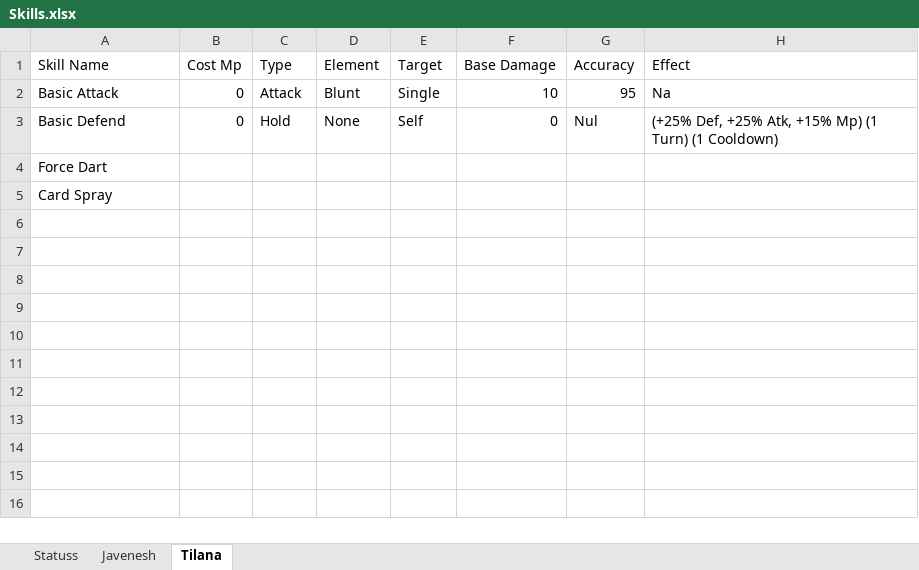
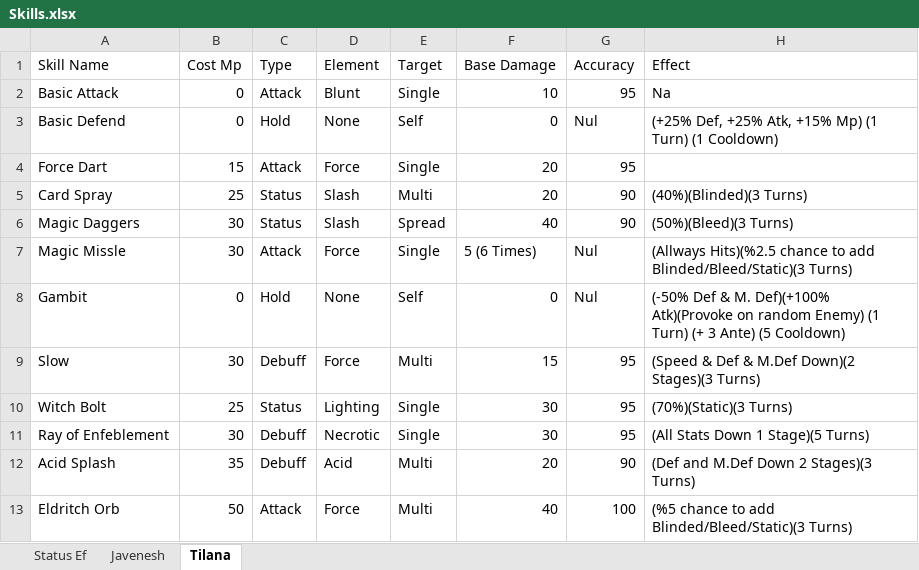
Before and after one commit to MaKayThacker/Strixhaven_RPG_Project, an Excel workbook: Strix_Take_3/Planning/Skills.xlsx, sheet Tilana, drawn as a sheet; values as stored, in another font and other column widths than the file's, no borders; the diff names each change by its address in the sheet, - before the commit and + after, or states it on an @@ line.

Commit message:
refined Ante and Started Adding in Some skills for testing

```diff
--- a/Strix_Take_3/Planning/Skills.xlsx (sheet Tilana)
+++ b/Strix_Take_3/Planning/Skills.xlsx (sheet Tilana)
-sheet tab: Statuss
+sheet tab: Status Ef
-B4 (Cost Mp): (empty)
+B4 (Cost Mp): 15
-C4 (Type): (empty)
+C4 (Type): Attack
-D4 (Element): (empty)
+D4 (Element): Force
-E4 (Target): (empty)
+E4 (Target): Single
-F4:F5 (Base Damage): (empty)
+F4:F5 (Base Damage): 20
-G4 (Accuracy): (empty)
+G4 (Accuracy): 95
-B5 (Cost Mp): (empty)
+B5 (Cost Mp): 25
-C5 (Type): (empty)
+C5 (Type): Status
-D5 (Element): (empty)
+D5 (Element): Slash
-E5 (Target): (empty)
+E5 (Target): Multi
-G5 (Accuracy): (empty)
+G5 (Accuracy): 90
-H5 (Effect): (empty)
+H5 (Effect): (40%)(Blinded)(3 Turns)
+row 6: Magic Daggers | 30 | Status | Slash | Spread | 40 | 90 | (50%)(Bleed)(3 Turns)
+row 7: Magic Missle | 30 | Attack | Force | Single | 5 (6 Times) | Nul | (Allways Hits)(%2.5 chance to add Blinded/Bleed/Static)(3 Turns)
+row 8: Gambit | 0 | Hold | None | Self | 0 | Nul | (-50% Def & M. Def)(+100% Atk)(Provoke on random Enemy) (1 Turn) (+ 3 Ante) (5 Cooldown)
+row 9: Slow | 30 | Debuff | Force | Multi | 15 | 95 | (Speed & Def & M.Def Down)(2 Stages)(3 Turns)
+row 10: Witch Bolt | 25 | Status | Lighting | Single | 30 | 95 | (70%)(Static)(3 Turns)
+row 11: Ray of Enfeblement | 30 | Debuff | Necrotic | Single | 30 | 95 | (All Stats Down 1 Stage)(5 Turns)
+row 12: Acid Splash | 35 | Debuff | Acid | Multi | 20 | 90 | (Def and M.Def Down 2 Stages)(3 Turns)
+row 13: Eldritch Orb | 50 | Attack | Force | Multi | 40 | 100 | (%5 chance to add Blinded/Bleed/Static)(3 Turns)
```
Also changed, not shown: sheet Javenesh, sheet Status Ef, 13 other files.
